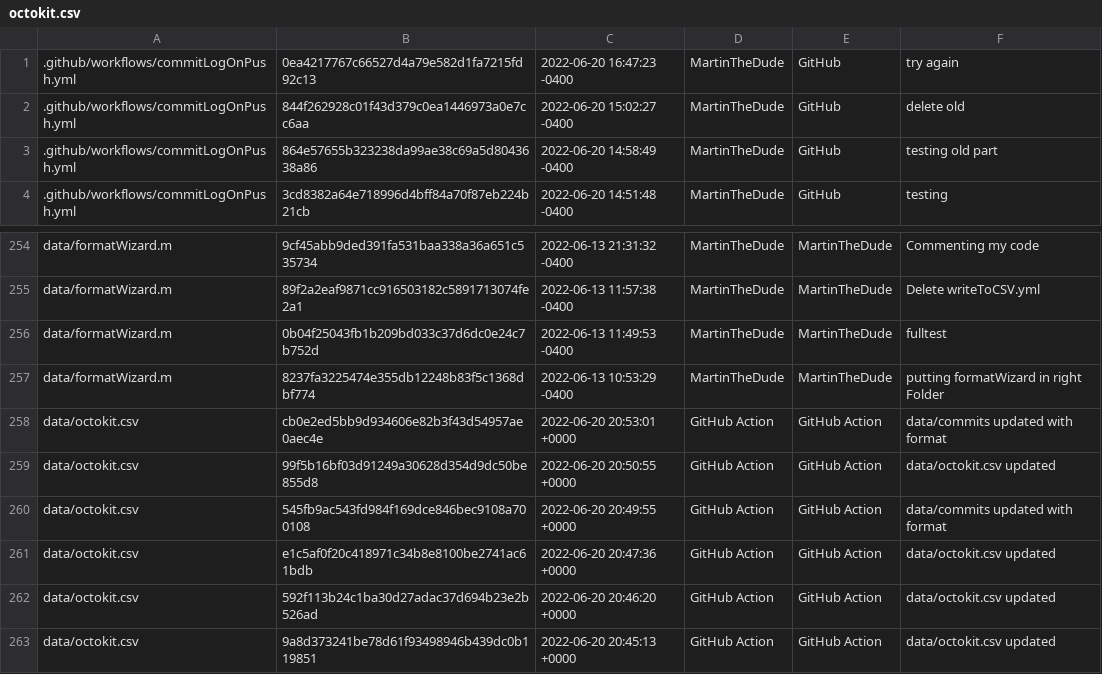
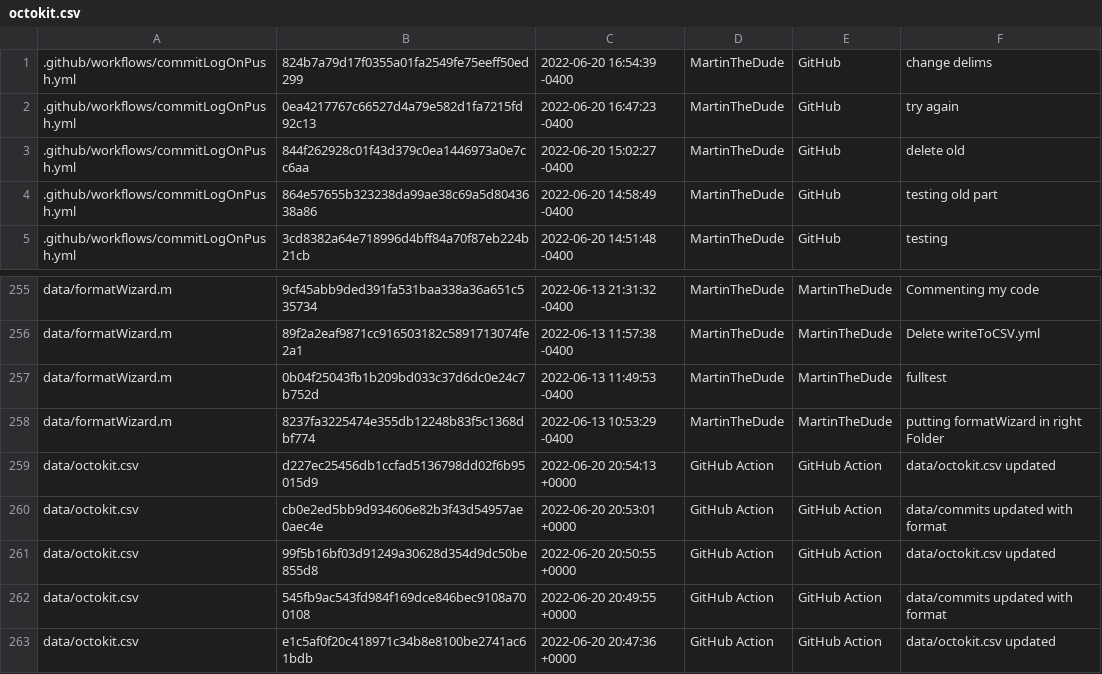
Before and after one commit to MartinTheDude/testingMagicDraw, a CSV file: data/octokit.csv, drawn as a sheet; only a part is shown, gaps mark what is left out; the shorter side is filled out with more unchanged rows; the diff names each change by its address in the sheet, - before the commit and + after, or states it on an @@ line.

```diff
--- a/data/octokit.csv
+++ b/data/octokit.csv
+row 1: .github/workflows/commitLogOnPush.yml | 824b7a79d17f0355a01fa2549fe75eeff50ed299 | 2022-06-20 16:54:39 -0400 | MartinTheDude | GitHub | change delims
+row 259: data/octokit.csv | d227ec25456db1ccfad5136798dd02f6b95015d9 | 2022-06-20 20:54:13 +0000 | GitHub Action | GitHub Action | data/octokit.csv updated
```
